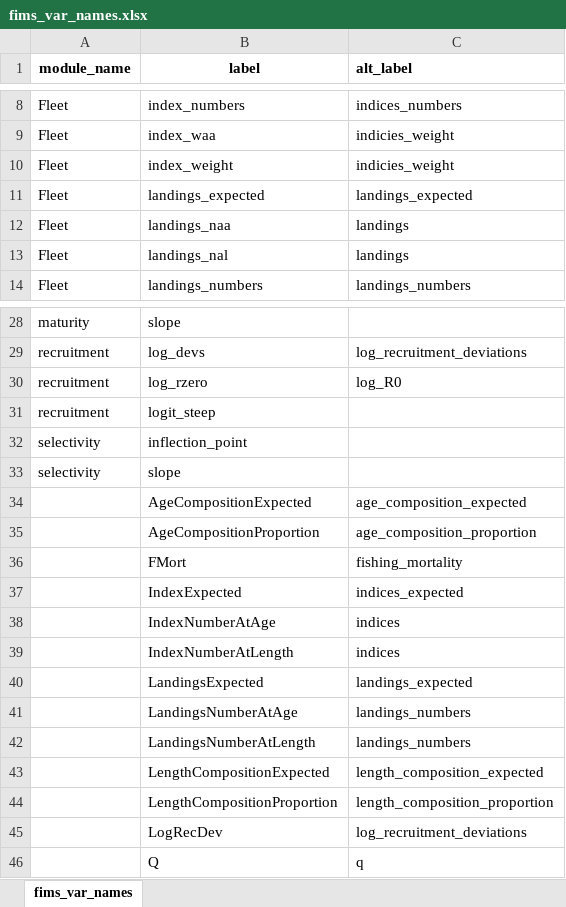
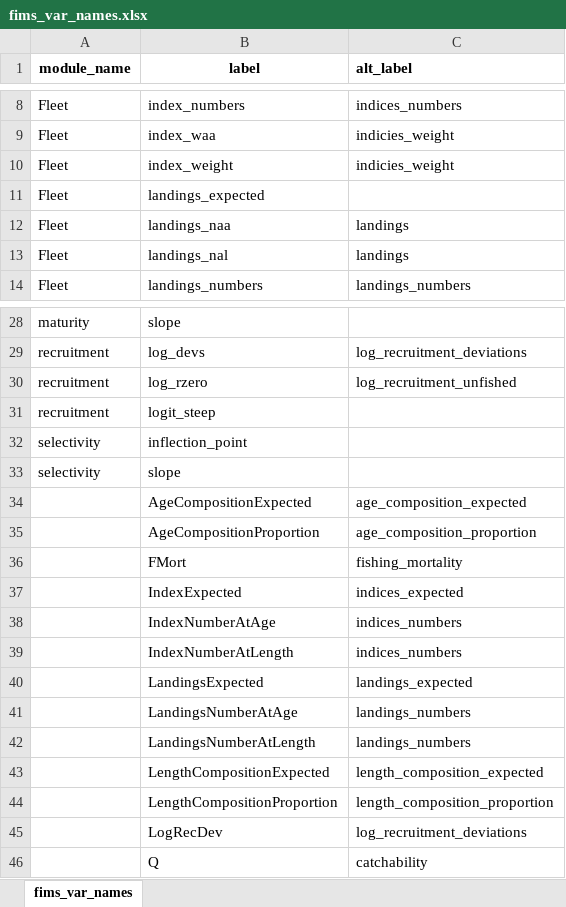
Before and after one commit to nmfs-ost/asar, an Excel workbook: inst/resources/fims_var_names.xlsx, sheet fims_var_names, drawn as a sheet; only a part is shown, gaps mark what is left out; values as stored, in another font and other column widths than the file's, no borders; the diff names each change by its address in the sheet, - before the commit and + after, or states it on an @@ line.

```diff
--- a/inst/resources/fims_var_names.xlsx (sheet fims_var_names)
+++ b/inst/resources/fims_var_names.xlsx (sheet fims_var_names)
-C11 (alt_label): landings_expected
+C11 (alt_label): (empty)
-C30 (alt_label): log_R0
+C30 (alt_label): log_recruitment_unfished
-C38:C39 (alt_label): indices
+C38:C39 (alt_label): indices_numbers
-C46 (alt_label): q
+C46 (alt_label): catchability
```
Also changed, not shown: inst/resources/bam_var_names.xlsx, inst/resources/ss3_var_names.xlsx.
